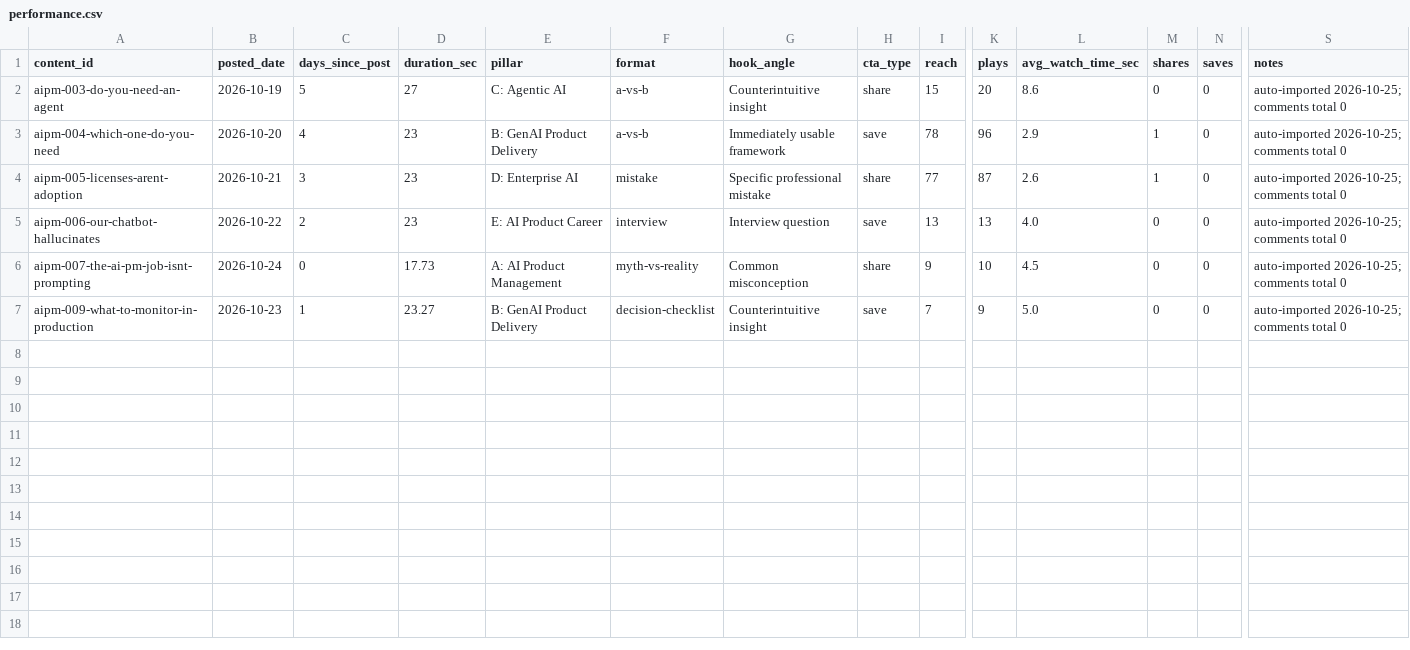
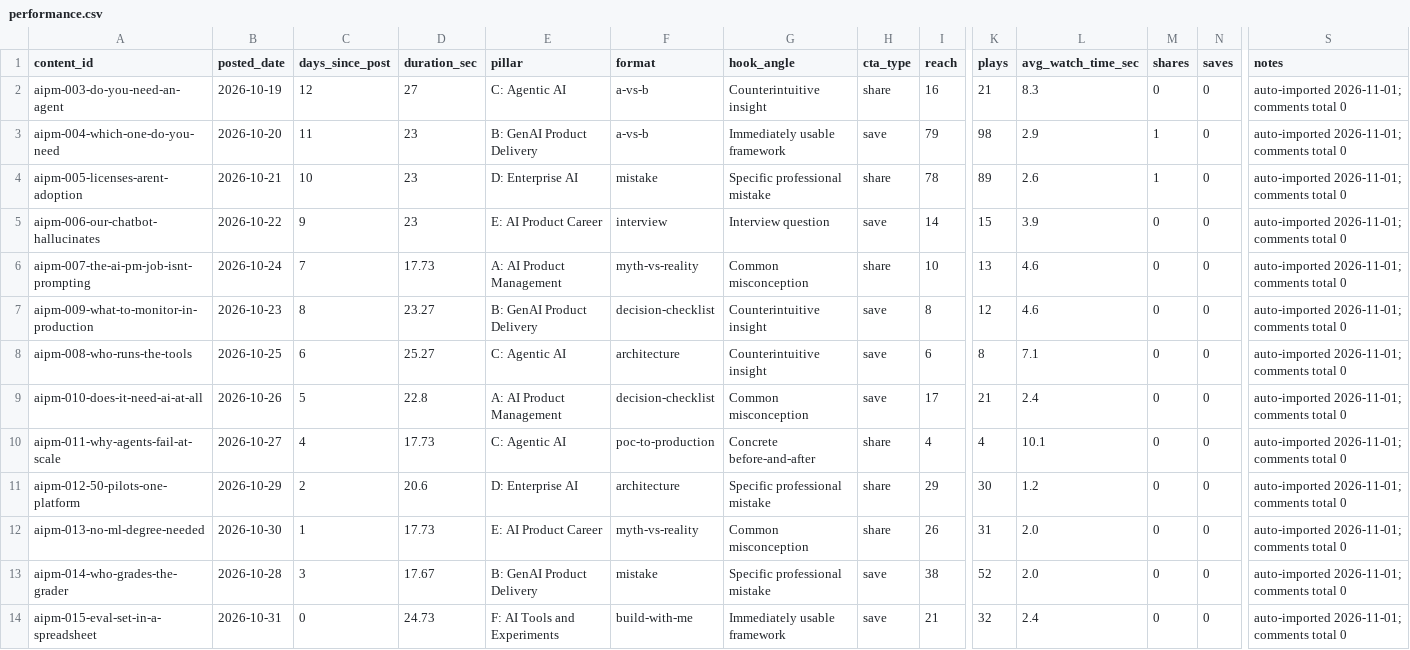
Before and after one commit to piconnnie/aipm-reels, a CSV file: ai-product-manager-content/data/performance/performance.csv, drawn as a sheet; only a part is shown, gaps mark what is left out; rows hold the shown columns only; the diff names each change by its address in the sheet, - before the commit and + after, or states it on an @@ line.

```diff
--- a/ai-product-manager-content/data/performance/performance.csv
+++ b/ai-product-manager-content/data/performance/performance.csv
-C2 (days_since_post): 5
+C2 (days_since_post): 12
-I2 (reach): 15
+I2 (reach): 16
-K2 (plays): 20
+K2 (plays): 21
-L2 (avg_watch_time_sec): 8.6
+L2 (avg_watch_time_sec): 8.3
-S2:S7 (notes): auto-imported 2026-10-25; comments total 0
+S2:S7 (notes): auto-imported 2026-11-01; comments total 0
-C3 (days_since_post): 4
+C3 (days_since_post): 11
-I3 (reach): 78
+I3 (reach): 79
-K3 (plays): 96
+K3 (plays): 98
-C4 (days_since_post): 3
+C4 (days_since_post): 10
-I4 (reach): 77
+I4 (reach): 78
-K4 (plays): 87
+K4 (plays): 89
-C5 (days_since_post): 2
+C5 (days_since_post): 9
-I5 (reach): 13
+I5 (reach): 14
-K5 (plays): 13
+K5 (plays): 15
-L5 (avg_watch_time_sec): 4.0
+L5 (avg_watch_time_sec): 3.9
-C6 (days_since_post): 0
+C6 (days_since_post): 7
-I6 (reach): 9
+I6 (reach): 10
-K6 (plays): 10
+K6 (plays): 13
-L6 (avg_watch_time_sec): 4.5
+L6 (avg_watch_time_sec): 4.6
-C7 (days_since_post): 1
+C7 (days_since_post): 8
-I7 (reach): 7
+I7 (reach): 8
-K7 (plays): 9
+K7 (plays): 12
-L7 (avg_watch_time_sec): 5.0
+L7 (avg_watch_time_sec): 4.6
+row 8: aipm-008-who-runs-the-tools | 2026-10-25 | 6 | 25.27 | C: Agentic AI | architecture | Counterintuitive insight | save | 6 | 8 | 7.1 | 0 | 0 | auto-imported 2026-11-01; comments total 0
+row 9: aipm-010-does-it-need-ai-at-all | 2026-10-26 | 5 | 22.8 | A: AI Product Management | decision-checklist | Common misconception | save | 17 | 21 | 2.4 | 0 | 0 | auto-imported 2026-11-01; comments total 0
+row 10: aipm-011-why-agents-fail-at-scale | 2026-10-27 | 4 | 17.73 | C: Agentic AI | poc-to-production | Concrete before-and-after | share | 4 | 4 | 10.1 | 0 | 0 | auto-imported 2026-11-01; comments total 0
+row 11: aipm-012-50-pilots-one-platform | 2026-10-29 | 2 | 20.6 | D: Enterprise AI | architecture | Specific professional mistake | share | 29 | 30 | 1.2 | 0 | 0 | auto-imported 2026-11-01; comments total 0
+row 12: aipm-013-no-ml-degree-needed | 2026-10-30 | 1 | 17.73 | E: AI Product Career | myth-vs-reality | Common misconception | share | 26 | 31 | 2.0 | 0 | 0 | auto-imported 2026-11-01; comments total 0
+row 13: aipm-014-who-grades-the-grader | 2026-10-28 | 3 | 17.67 | B: GenAI Product Delivery | mistake | Specific professional mistake | save | 38 | 52 | 2.0 | 0 | 0 | auto-imported 2026-11-01; comments total 0
+row 14: aipm-015-eval-set-in-a-spreadsheet | 2026-10-31 | 0 | 24.73 | F: AI Tools and Experiments | build-with-me | Immediately usable framework | save | 21 | 32 | 2.4 | 0 | 0 | auto-imported 2026-11-01; comments total 0
```
Also changed, not shown: 2 other files.
